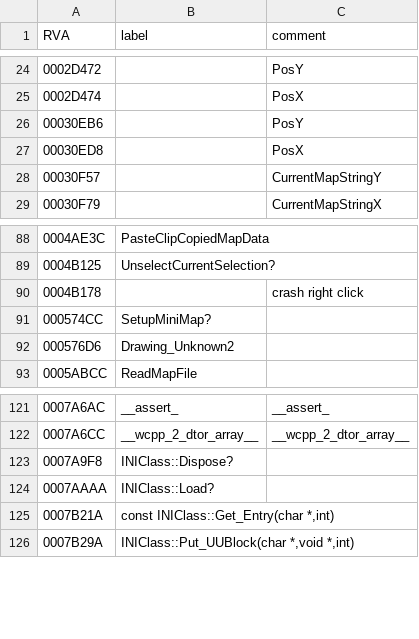
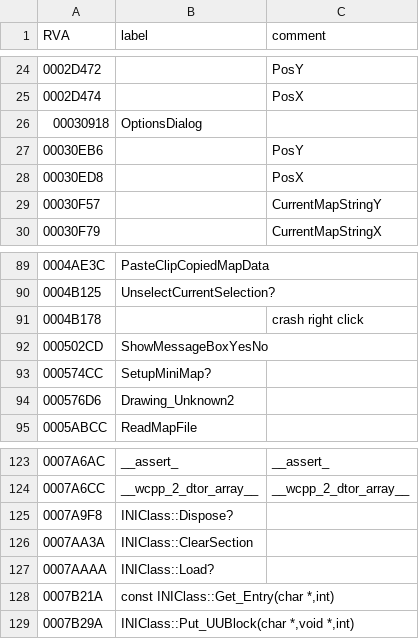
Before and after one commit to cnc-patch/edwin, a CSV file: edwin/files/edwin.csv, drawn as a sheet; only a part is shown, gaps mark what is left out.

```diff
--- a/edwin/files/edwin.csv
+++ b/edwin/files/edwin.csv
@@ -25,2 +25,3 @@ RVA,label,comment
 0002D474,,PosX
+00030918,OptionsDialog,
 00030EB6,,PosY
@@ -90,2 +91,3 @@ RVA,label,comment
 0004B178,,crash right click
+000502CD,ShowMessageBoxYesNo,
 000574CC,SetupMiniMap?,
@@ -123,2 +125,3 @@ RVA,label,comment
 0007A9F8,INIClass::Dispose?,
+0007AA3A,INIClass::ClearSection,
 0007AAAA,INIClass::Load?,
```
Also changed, not shown: 7 other files.
